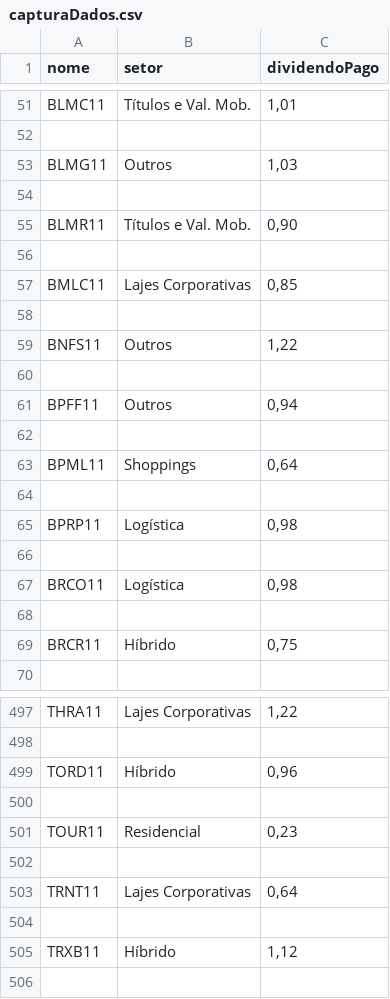
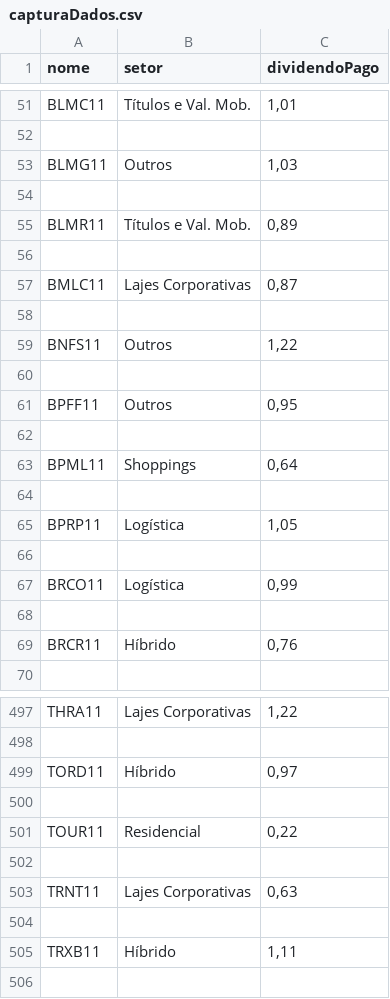
Before and after one commit to phduart/CalcFII, a CSV file: buscaAtivos/captura/capturaDados.csv, drawn as a sheet; only a part is shown, gaps mark what is left out; the diff covers the shown part only.

```diff
--- a/buscaAtivos/captura/capturaDados.csv
+++ b/buscaAtivos/captura/capturaDados.csv
@@ -54,5 +54,5 @@ BLMG11,Outros,"1,03"
 
-BLMR11,Títulos e Val. Mob.,"0,90"
+BLMR11,Títulos e Val. Mob.,"0,89"
 
-BMLC11,Lajes Corporativas,"0,85"
+BMLC11,Lajes Corporativas,"0,87"
 
@@ -60,3 +60,3 @@ BNFS11,Outros,"1,22"
 
-BPFF11,Outros,"0,94"
+BPFF11,Outros,"0,95"
 
@@ -64,7 +64,7 @@ BPML11,Shoppings,"0,64"
 
-BPRP11,Logística,"0,98"
+BPRP11,Logística,"1,05"
 
-BRCO11,Logística,"0,98"
+BRCO11,Logística,"0,99"
 
-BRCR11,Híbrido,"0,75"
+BRCR11,Híbrido,"0,76"
 
@@ -498,9 +498,9 @@ THRA11,Lajes Corporativas,"1,22"
 
-TORD11,Híbrido,"0,96"
+TORD11,Híbrido,"0,97"
 
-TOUR11,Residencial,"0,23"
+TOUR11,Residencial,"0,22"
 
-TRNT11,Lajes Corporativas,"0,64"
+TRNT11,Lajes Corporativas,"0,63"
 
-TRXB11,Híbrido,"1,12"
+TRXB11,Híbrido,"1,11"
 
```
Also changed, not shown: 96 edited cells elsewhere in this file, 4 other files.
